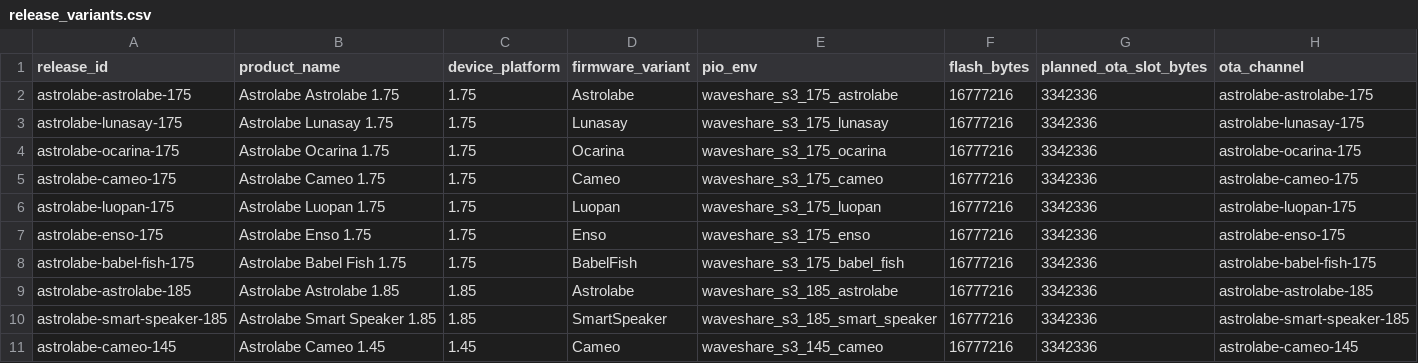
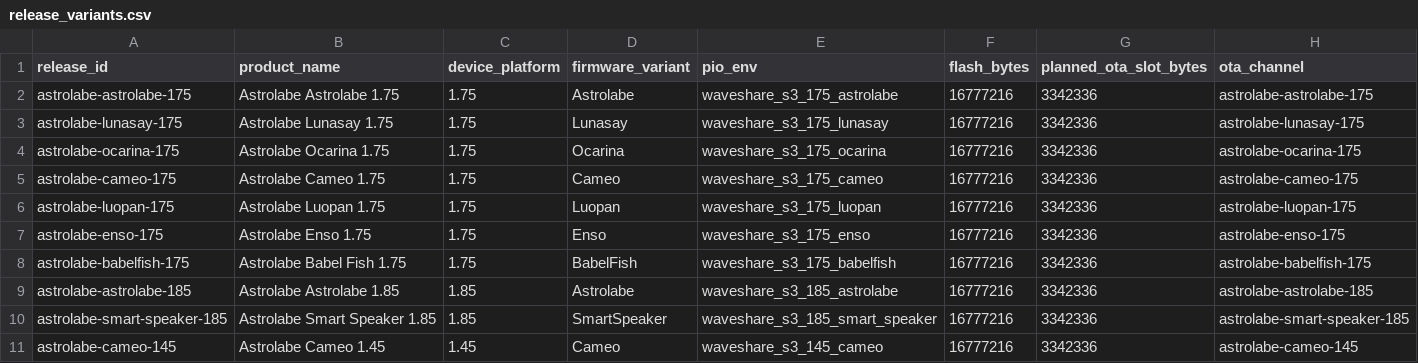
Before and after one commit to CastaliaInstitute/atelier-astrolabe, a CSV file: config/release_variants.csv, drawn as a sheet.

Commit message:
Add babelfish translator variant

```diff
--- a/config/release_variants.csv
+++ b/config/release_variants.csv
@@ -7,3 +7,3 @@ astrolabe-luopan-175,Astrolabe Luopan 1.75,1.75,Luopan,waveshare_s3_175_luopan,1
 astrolabe-enso-175,Astrolabe Enso 1.75,1.75,Enso,waveshare_s3_175_enso,16777216,3342336,astrolabe-enso-175
-astrolabe-babel-fish-175,Astrolabe Babel Fish 1.75,1.75,BabelFish,waveshare_s3_175_babel_fish,16777216,3342336,astrolabe-babel-fish-175
+astrolabe-babelfish-175,Astrolabe Babel Fish 1.75,1.75,BabelFish,waveshare_s3_175_babelfish,16777216,3342336,astrolabe-babelfish-175
 astrolabe-astrolabe-185,Astrolabe Astrolabe 1.85,1.85,Astrolabe,waveshare_s3_185_astrolabe,16777216,3342336,astrolabe-astrolabe-185
```
Also changed, not shown: 22 other files.
